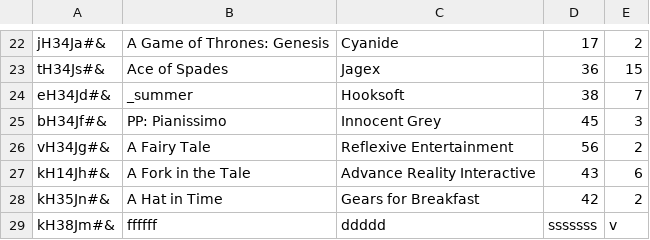
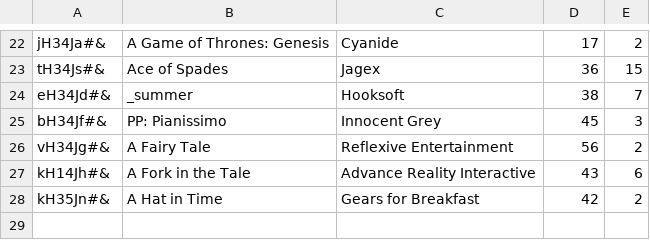
Before and after one commit to CodecoolGlobal/lightweight-erp-python-sudocrem, a CSV file: store/games.csv, drawn as a sheet; only a part is shown, gaps mark what is left out; the diff names each change by its address in the sheet, - before the commit and + after, or states it on an @@ line.

```diff
--- a/store/games.csv
+++ b/store/games.csv
-row 29: kH38Jm#& | ffffff | ddddd | sssssss | v
```
Also changed, not shown: 5 other files.
